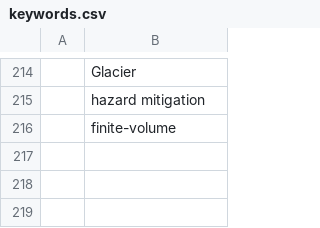
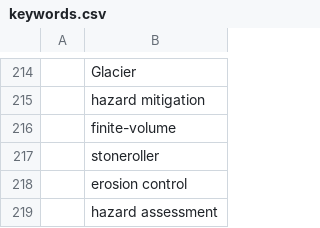
Before and after one commit to feedpapers/limnopapers, a CSV file: limnopapers/keywords.csv, drawn as a sheet; only a part is shown, gaps mark what is left out; the diff names each change by its address in the sheet, - before the commit and + after, or states it on an @@ line.

Commit message:
add to ignore keywords

```diff
--- a/limnopapers/keywords.csv
+++ b/limnopapers/keywords.csv
+row 217:  | stoneroller
+row 218:  | erosion control
+row 219:  | hazard assessment
```
Also changed, not shown: log.csv.
